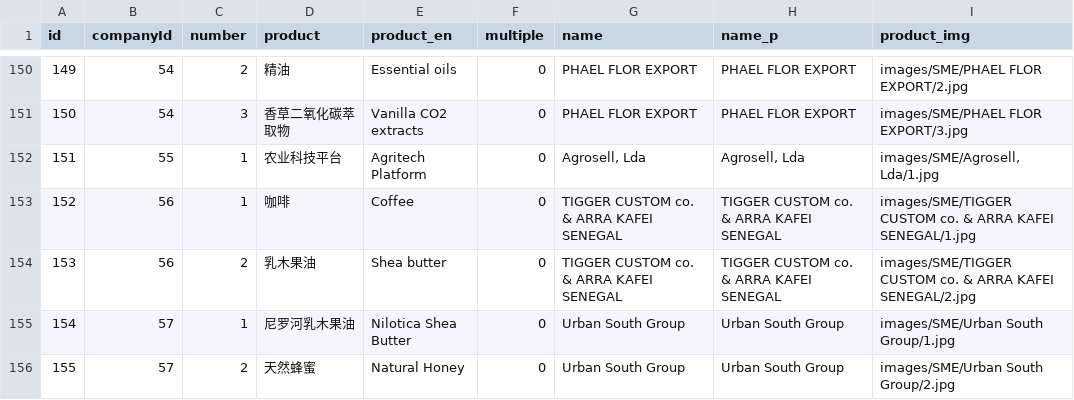
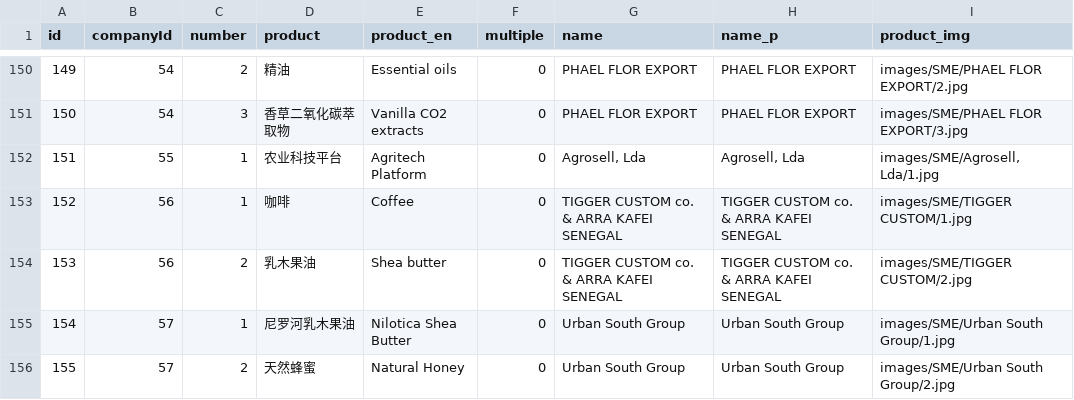
Before and after one commit to Noor-Erano/Noor-Erano.github.io, a CSV file: data/product_list.csv, drawn as a sheet; only a part is shown, gaps mark what is left out; the diff names each change by its address in the sheet, - before the commit and + after, or states it on an @@ line.

```diff
--- a/data/product_list.csv
+++ b/data/product_list.csv
-I153 (product_img): images/SME/TIGGER CUSTOM co. & ARRA KAFEI SENEGAL/1.jpg
+I153 (product_img): images/SME/TIGGER CUSTOM/1.jpg
-I154 (product_img): images/SME/TIGGER CUSTOM co. & ARRA KAFEI SENEGAL/2.jpg
+I154 (product_img): images/SME/TIGGER CUSTOM/2.jpg
```
